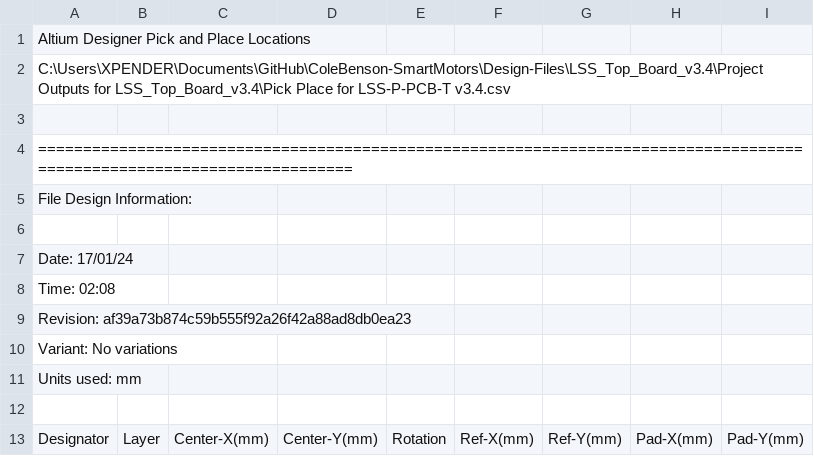
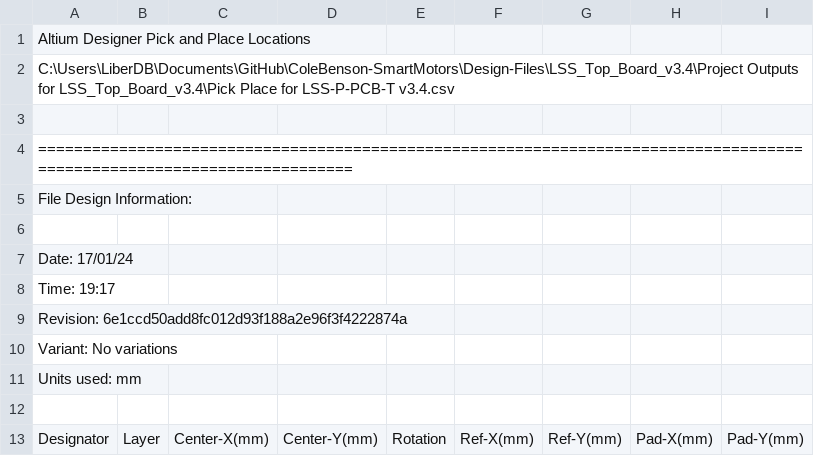
Before and after one commit to eSpark-Backup/colebenson-smartmotors, a CSV file: Design-Files/LSS_Top_Board_v3.4/Pick_n_Place/Pick Place for LSS-P-PCB-T v3.4.csv, drawn as a sheet; only a part is shown.

Commit message:
#167 Fresh Deliverable generated for Top Board.

```diff
--- a/Design-Files/LSS_Top_Board_v3.4/Pick_n_Place/Pick Place for LSS-P-PCB-T v3.4.csv
+++ b/Design-Files/LSS_Top_Board_v3.4/Pick_n_Place/Pick Place for LSS-P-PCB-T v3.4.csv
@@ -1,3 +1,3 @@
 Altium Designer Pick and Place Locations
-C:\Users\XPENDER\Documents\GitHub\ColeBenson-SmartMotors\Design-Files\LSS_Top_Board_v3.4\Project Outputs for LSS_Top_Board_v3.4\Pick Place for LSS-P-PCB-T v3.4.csv
+C:\Users\LiberDB\Documents\GitHub\ColeBenson-SmartMotors\Design-Files\LSS_Top_Board_v3.4\Project Outputs for LSS_Top_Board_v3.4\Pick Place for LSS-P-PCB-T v3.4.csv
 
@@ -7,4 +7,4 @@ File Design Information:
 Date:       17/01/24
-Time:       02:08
-Revision:   af39a73b874c59b555f92a26f42a88ad8db0ea23
+Time:       19:17
+Revision:   6e1ccd50add8fc012d93f188a2e96f3f4222874a
 Variant:    No variations
```
Also changed, not shown: 43 other files.
